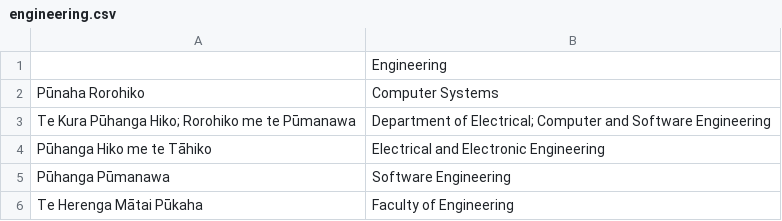
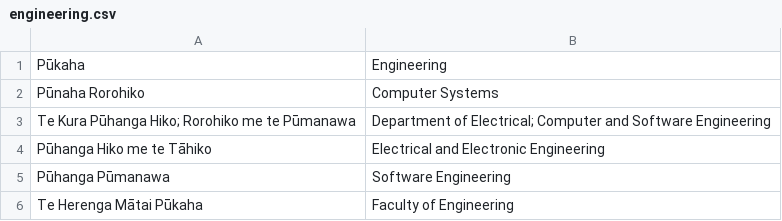
Before and after one commit to zzou702/Kemu_Kupu, a CSV file: src/words/engineering.csv, drawn as a sheet.

Commit message:
fix: Added te reo translation of engineering

```diff
--- a/src/words/engineering.csv
+++ b/src/words/engineering.csv
@@ -1,2 +1,2 @@
-,Engineering
+Pūkaha,Engineering
 Pūnaha Rorohiko,Computer Systems
```
